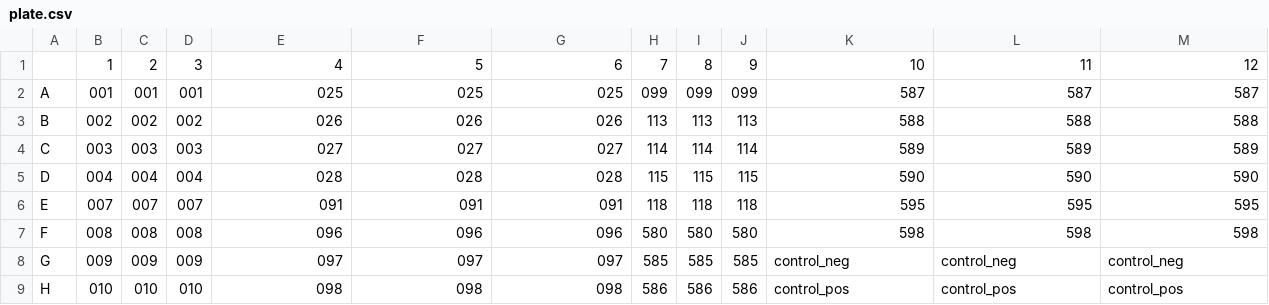
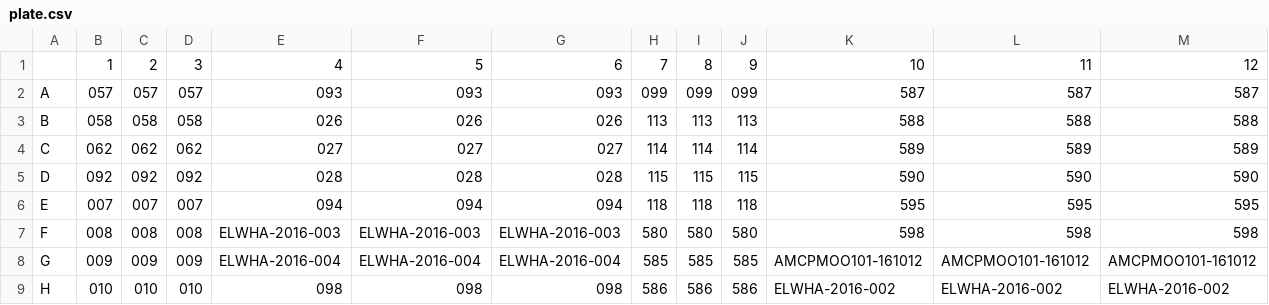
Before and after one commit to invertdna/Skagit_Salmon_eDNA, a CSV file: Documents/Labwork/2018-03-09_PCR1-D/plate.csv, drawn as a sheet; the diff names each change by its address in the sheet, - before the commit and + after, or states it on an @@ line.

```diff
--- a/Documents/Labwork/2018-03-09_PCR1-D/plate.csv
+++ b/Documents/Labwork/2018-03-09_PCR1-D/plate.csv
-B2: 001
+B2: 057
-C2: 001
+C2: 057
-D2: 001
+D2: 057
-E2: 025
+E2: 093
-F2: 025
+F2: 093
-G2: 025
+G2: 093
-B3: 002
+B3: 058
-C3: 002
+C3: 058
-D3: 002
+D3: 058
-B4: 003
+B4: 062
-C4: 003
+C4: 062
-D4: 003
+D4: 062
-B5: 004
+B5: 092
-C5: 004
+C5: 092
-D5: 004
+D5: 092
-E6: 091
+E6: 094
-F6: 091
+F6: 094
-G6: 091
+G6: 094
-E7: 096
+E7: ELWHA-2016-003
-F7: 096
+F7: ELWHA-2016-003
-G7: 096
+G7: ELWHA-2016-003
-E8: 097
+E8: ELWHA-2016-004
-F8: 097
+F8: ELWHA-2016-004
-G8: 097
+G8: ELWHA-2016-004
-K8: control_neg
+K8: AMCPMOO101-161012
-L8: control_neg
+L8: AMCPMOO101-161012
-M8: control_neg
+M8: AMCPMOO101-161012
-K9: control_pos
+K9: ELWHA-2016-002
-L9: control_pos
+L9: ELWHA-2016-002
-M9: control_pos
+M9: ELWHA-2016-002
```
Also changed, not shown: Documents/Labwork/2018-03-09_PCR1-B/plate.csv, Documents/Labwork/2018-03-09_PCR1-B/samples.csv, 3 other files.
